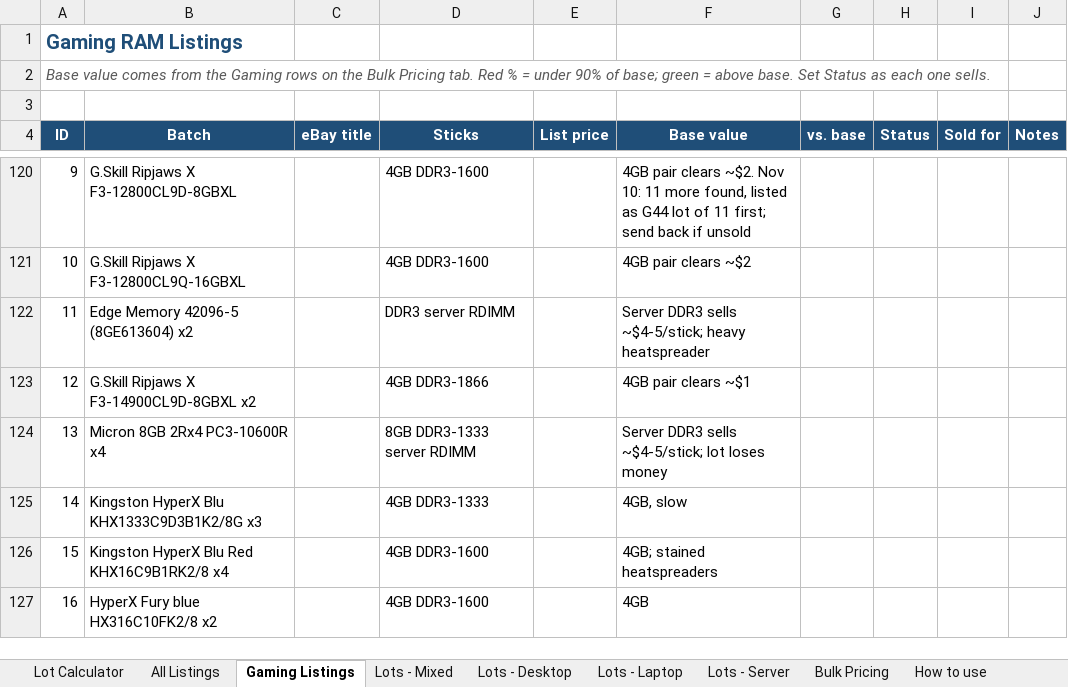
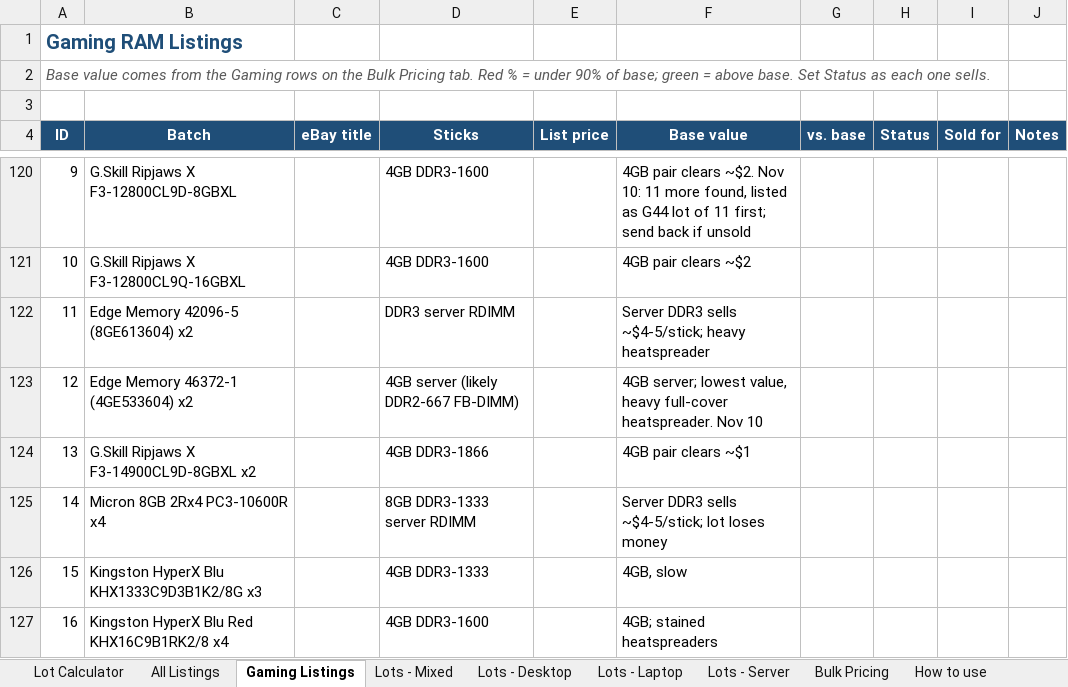
Before and after one commit to bgallaher-lgtm/Claude, an Excel workbook: ram_bulk_pricing.xlsx, sheet Gaming Listings, drawn as a sheet; only a part is shown, gaps mark what is left out; the shorter side is filled out with more unchanged rows; values as stored, in another font and other column widths than the file's, no borders; conditional formats not drawn; addresses are those after the commit; the diff names each change by its address in the sheet, - before the commit and + after, or states it on an @@ line.

```diff
--- a/ram_bulk_pricing.xlsx (sheet Gaming Listings)
+++ b/ram_bulk_pricing.xlsx (sheet Gaming Listings)
+row 123: 12 | Edge Memory 46372-1 (4GE533604) x2 |  | 4GB server (likely DDR2-667 FB-DIMM) |  | 4GB server; lowest value, heavy full-cover heatspreader. Nov 10
@@ column A (ID) renumbered from row 124 down @@
```
Also changed, not shown: 1 other file.
